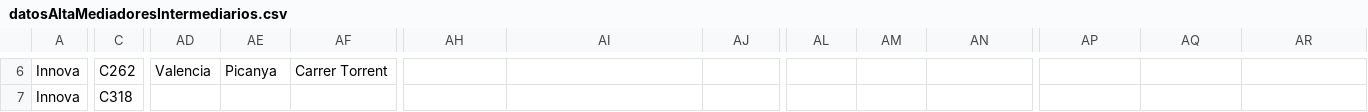
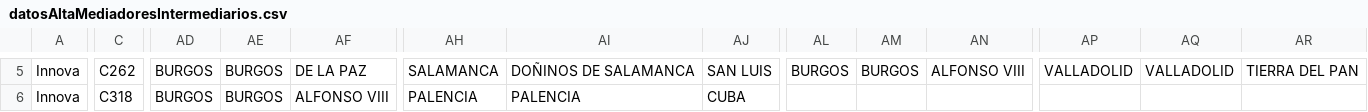
Before and after one commit to LinaMariaCM/automation-mdp, a CSV file: resources/datosAltaMediadoresIntermediarios.csv, drawn as a sheet; only a part is shown, gaps mark what is left out; addresses are those after the commit; the diff covers the shown part only; the diff names each change by its address in the sheet, - before the commit and + after, or states it on an @@ line.

```diff
--- a/resources/datosAltaMediadoresIntermediarios.csv
+++ b/resources/datosAltaMediadoresIntermediarios.csv
-AD5: Valencia
+AD5: BURGOS
-AE5: Picanya
+AE5: BURGOS
-AF5: Carrer Torrent
+AF5: DE LA PAZ
-AH5: (empty)
+AH5: SALAMANCA
-AI5: (empty)
+AI5: DOÑINOS DE SALAMANCA
-AJ5: (empty)
+AJ5: SAN LUIS
-AL5: (empty)
+AL5: BURGOS
-AM5: (empty)
+AM5: BURGOS
-AN5: (empty)
+AN5: ALFONSO VIII
-AP5: (empty)
+AP5: VALLADOLID
-AQ5: (empty)
+AQ5: VALLADOLID
-AR5: (empty)
+AR5: TIERRA DEL PAN
-AD6: (empty)
+AD6: BURGOS
-AE6: (empty)
+AE6: BURGOS
-AF6: (empty)
+AF6: ALFONSO VIII
-AH6: (empty)
+AH6: PALENCIA
-AI6: (empty)
+AI6: PALENCIA
-AJ6: (empty)
+AJ6: CUBA
```
Also changed, not shown: 1 removed row and 83 edited cells elsewhere in this file.
